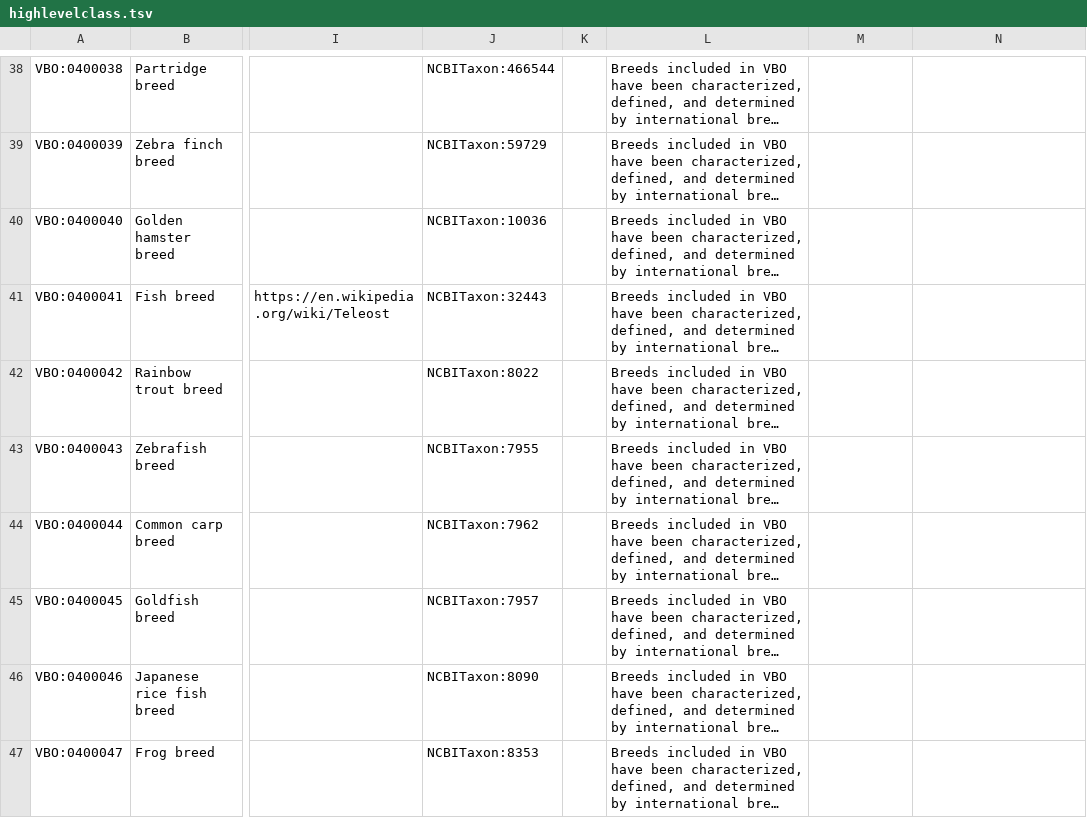
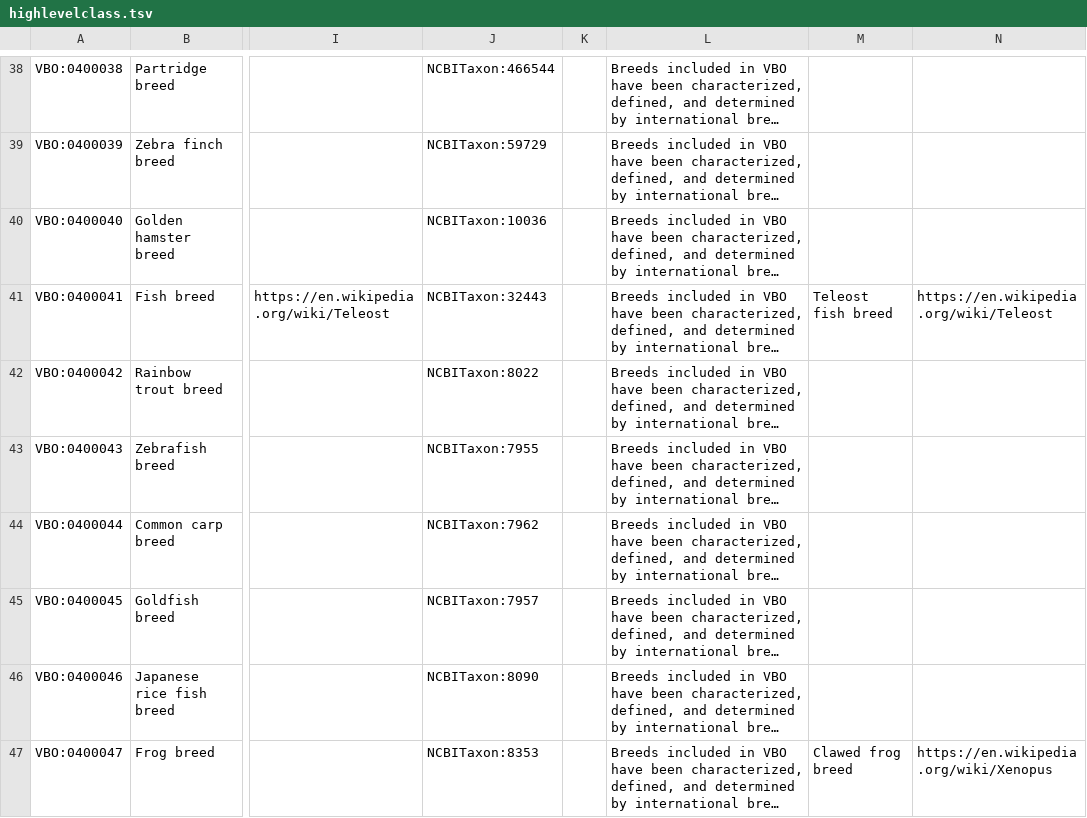
Before and after one commit to monarch-initiative/vertebrate-breed-ontology, a TSV file: src/ontology/components/highlevelclass.tsv, drawn as a sheet; only a part is shown, gaps mark what is left out; long unchanged cells end in …; the diff names each change by its address in the sheet, - before the commit and + after, or states it on an @@ line.

Commit message:
add synonyms to fish and frog breed classifications

```diff
--- a/src/ontology/components/highlevelclass.tsv
+++ b/src/ontology/components/highlevelclass.tsv
-M41: (empty)
+M41: Teleost fish breed
-N41: (empty)
+N41: https://en.wikipedia.org/wiki/Teleost
-M47: (empty)
+M47: Clawed frog breed
-N47: (empty)
+N47: https://en.wikipedia.org/wiki/Xenopus
```
Also changed, not shown: 1 other file.
